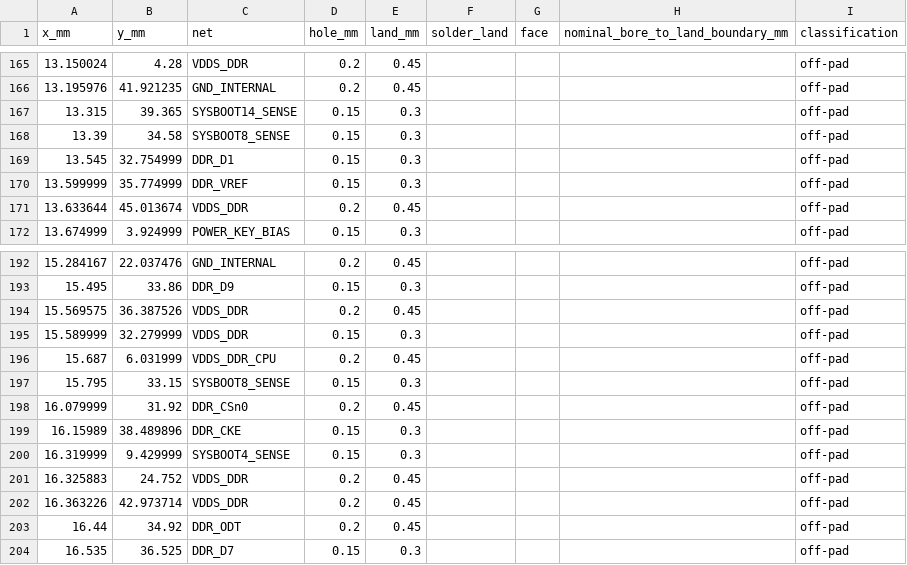
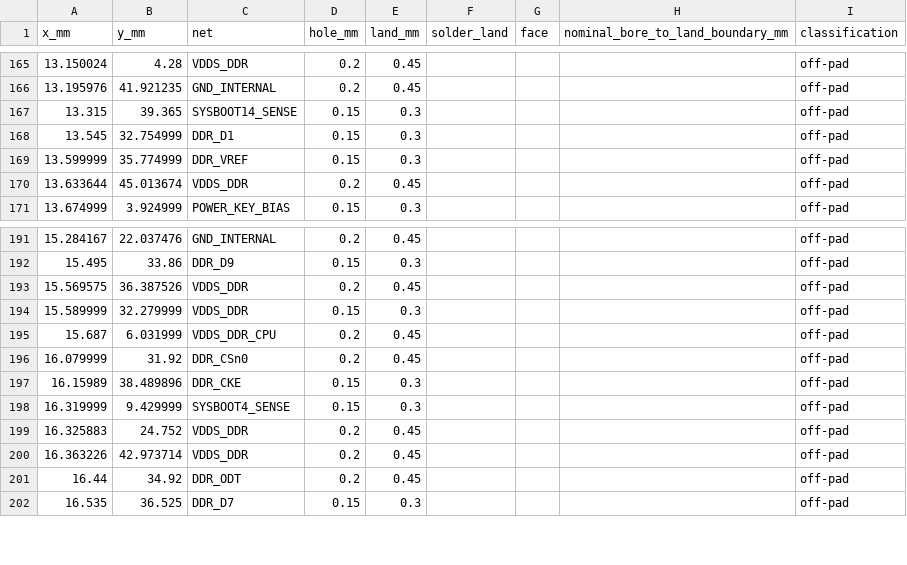
Before and after one commit to Abse2001/pixel-dash, a CSV file: module/via-map.csv, drawn as a sheet; only a part is shown, gaps mark what is left out.

Commit message:
Recover DDR supply coverage by rerouting SYSBOOT8 on L4 and removing two vias

```diff
--- a/module/via-map.csv
+++ b/module/via-map.csv
@@ -167,3 +167,2 @@ x_mm,y_mm,net,hole_mm,land_mm,solder_land,face,nominal_bore_to_land_boundary_mm,
 13.315,39.365,SYSBOOT14_SENSE,0.15,0.3,,,,off-pad
-13.39,34.58,SYSBOOT8_SENSE,0.15,0.3,,,,off-pad
 13.545,32.754999,DDR_D1,0.15,0.3,,,,off-pad
@@ -196,3 +195,2 @@ x_mm,y_mm,net,hole_mm,land_mm,solder_land,face,nominal_bore_to_land_boundary_mm,
 15.687,6.031999,VDDS_DDR_CPU,0.2,0.45,,,,off-pad
-15.795,33.15,SYSBOOT8_SENSE,0.15,0.3,,,,off-pad
 16.079999,31.92,DDR_CSn0,0.2,0.45,,,,off-pad
```
Also changed, not shown: module/timing.csv, 6 other files.
